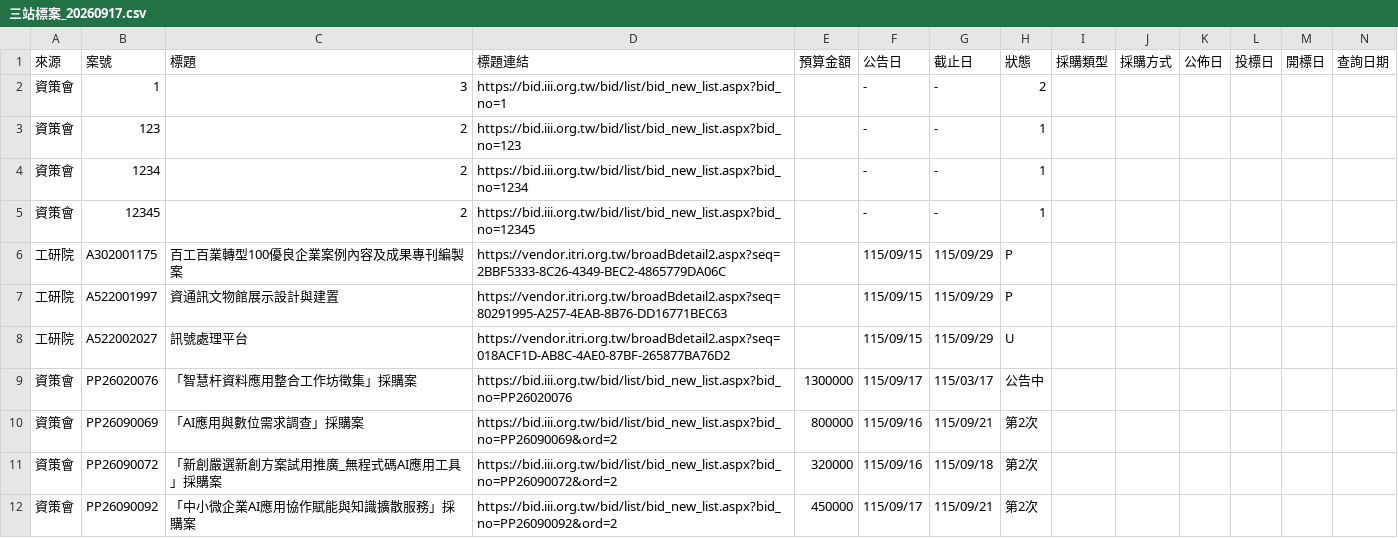
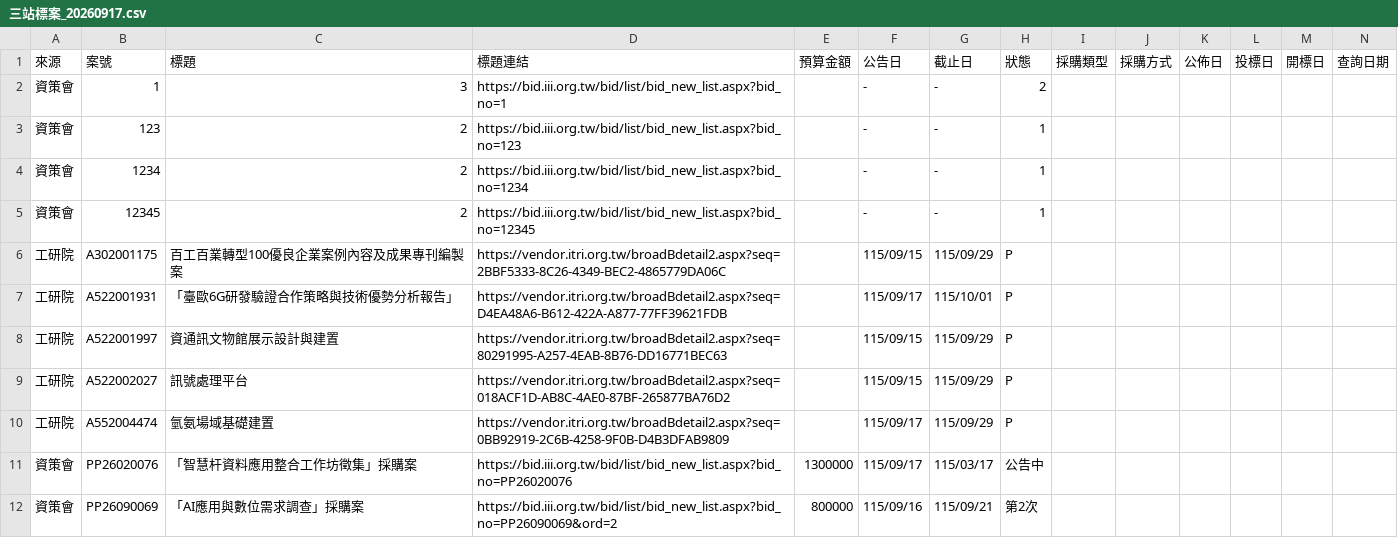
Before and after one commit to espresso3568/bitwin, a CSV file: data/三站標案_20260917.csv, drawn as a sheet; only a part is shown; the shorter side is filled out with more unchanged rows; addresses are those after the commit; rows hold the shown columns only; the diff names each change by its address in the sheet, - before the commit and + after, or states it on an @@ line.

```diff
--- a/data/三站標案_20260917.csv
+++ b/data/三站標案_20260917.csv
+row 7: 工研院 | A522001931 | 「臺歐6G研發驗證合作策略與技術優勢分析報告」 | https://vendor.itri.org.tw/broadBdetail2.aspx?seq=D4EA48A6-B612-422A-A877-77FF39621FDB |  | 115/09/17 | 115/10/01 | P
-H9 (狀態): U
+H9 (狀態): P
+row 10: 工研院 | A552004474 | 氫氨場域基礎建置 | https://vendor.itri.org.tw/broadBdetail2.aspx?seq=0BB92919-2C6B-4258-9F0B-D4B3DFAB9809 |  | 115/09/17 | 115/09/29 | P
```
Also changed, not shown: 4 other files.
